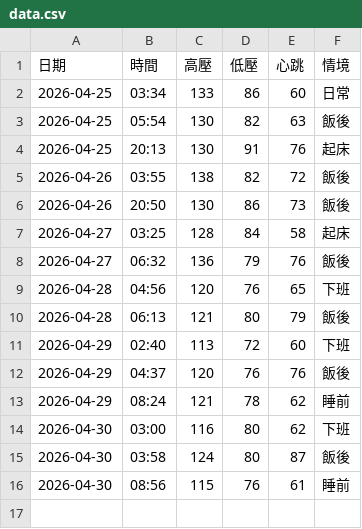
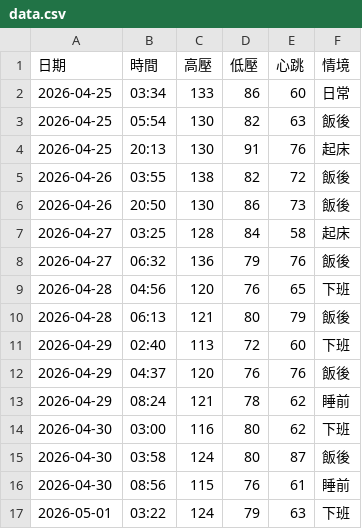
Before and after one commit to nomi53875-byte/health-voice-tracker, a CSV file: data.csv, drawn as a sheet.

Commit message:
Add entry

```diff
--- a/data.csv
+++ b/data.csv
@@ -16 +16,2 @@
 2026-04-30,08:56,115,76,61,睡前
+2026-05-01,03:22,124,79,63,下班
```
